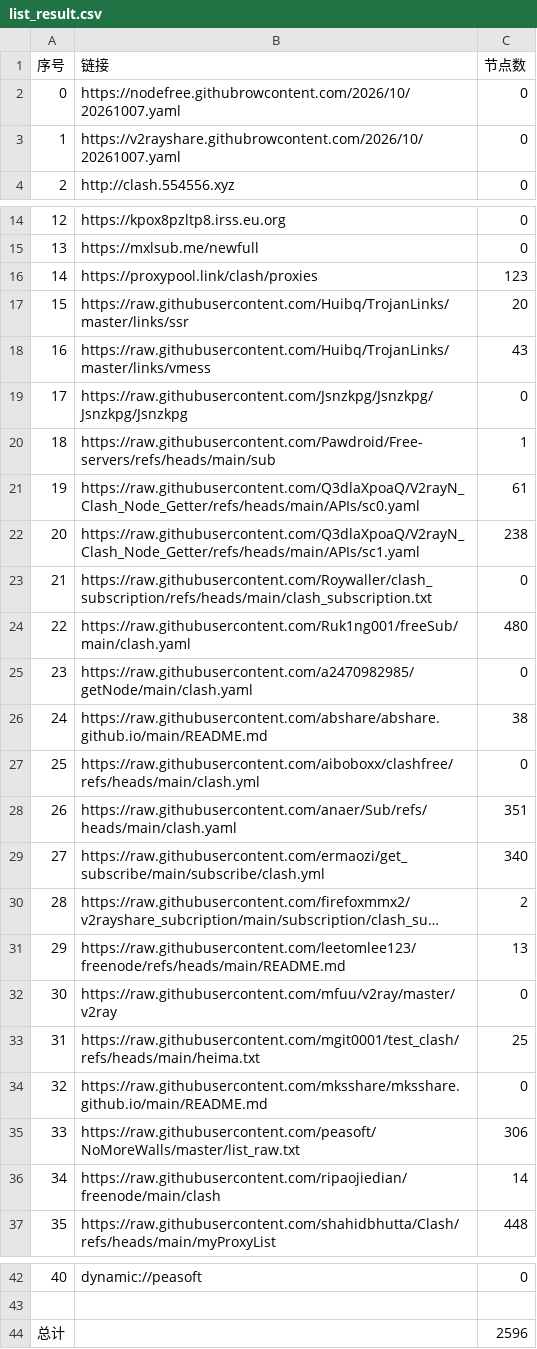
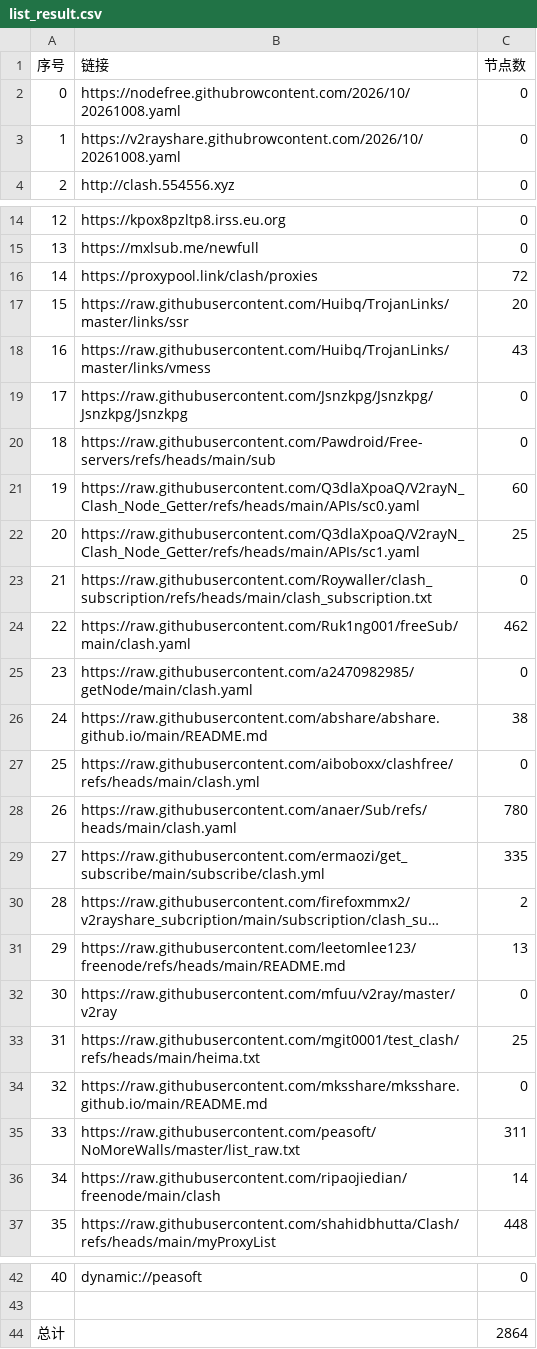
Before and after one commit to tony0392/NoMoreWalls, a CSV file: list_result.csv, drawn as a sheet; only a part is shown, gaps mark what is left out; long unchanged cells end in …; the diff names each change by its address in the sheet, - before the commit and + after, or states it on an @@ line.

```diff
--- a/list_result.csv
+++ b/list_result.csv
-B2 (链接): https://nodefree.githubrowcontent.com/2026/10/20261007.yaml
+B2 (链接): https://nodefree.githubrowcontent.com/2026/10/20261008.yaml
-B3 (链接): https://v2rayshare.githubrowcontent.com/2026/10/20261007.yaml
+B3 (链接): https://v2rayshare.githubrowcontent.com/2026/10/20261008.yaml
-C16 (节点数): 123
+C16 (节点数): 72
-C20 (节点数): 1
+C20 (节点数): 0
-C21 (节点数): 61
+C21 (节点数): 60
-C22 (节点数): 238
+C22 (节点数): 25
-C24 (节点数): 480
+C24 (节点数): 462
-C28 (节点数): 351
+C28 (节点数): 780
-C29 (节点数): 340
+C29 (节点数): 335
-C35 (节点数): 306
+C35 (节点数): 311
-C44 (节点数): 2596
+C44 (节点数): 2864
```
Also changed, not shown: 38 other files.
